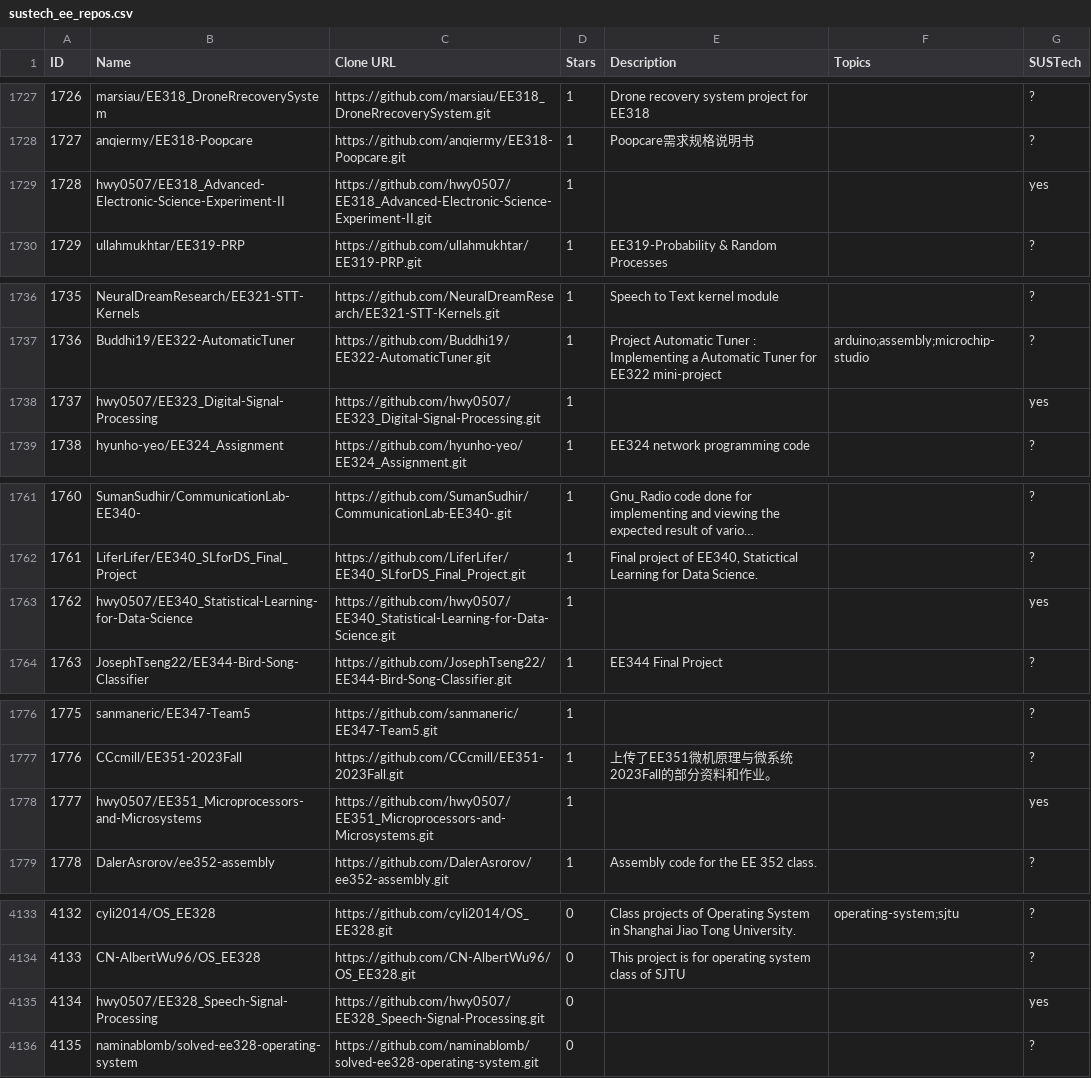
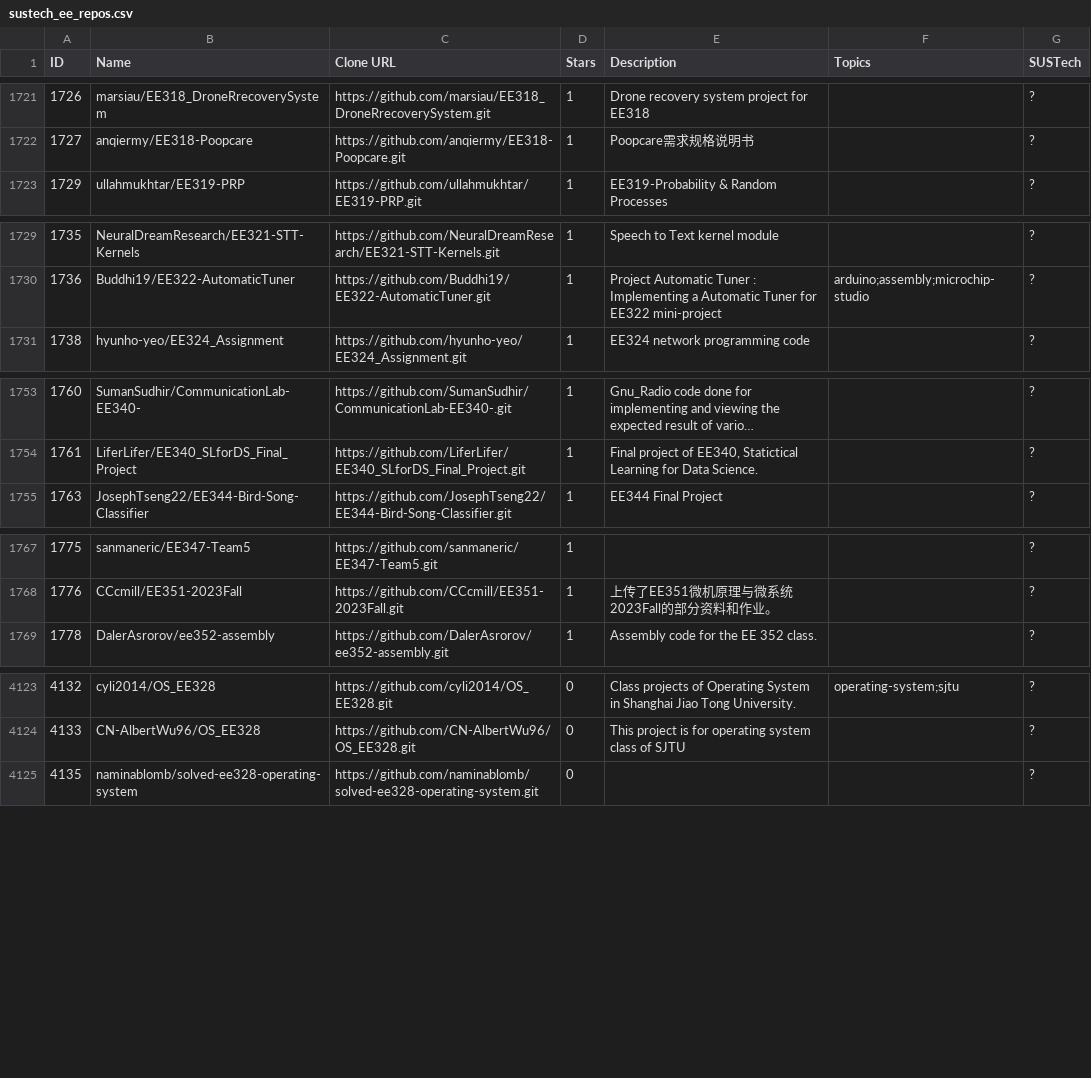
Before and after one commit to SUSTech-EE-Course-Hero/SUSTech-EE-Course-Hero, a CSV file: sustech_ee_repos.csv, drawn as a sheet; only a part is shown, gaps mark what is left out; long unchanged cells end in …; the diff covers the shown part only; the diff names each change by its address in the sheet, - before the commit and + after, or states it on an @@ line.

```diff
--- a/sustech_ee_repos.csv
+++ b/sustech_ee_repos.csv
-row 1729: 1728 | hwy0507/EE318_Advanced-Electronic-Science-Experiment-II | https://github.com/hwy0507/EE318_Advanced-Electronic-Science-Experiment-II.git | 1 |  |  | yes
-row 1738: 1737 | hwy0507/EE323_Digital-Signal-Processing | https://github.com/hwy0507/EE323_Digital-Signal-Processing.git | 1 |  |  | yes
-row 1763: 1762 | hwy0507/EE340_Statistical-Learning-for-Data-Science | https://github.com/hwy0507/EE340_Statistical-Learning-for-Data-Science.git | 1 |  |  | yes
-row 1778: 1777 | hwy0507/EE351_Microprocessors-and-Microsystems | https://github.com/hwy0507/EE351_Microprocessors-and-Microsystems.git | 1 |  |  | yes
-row 4135: 4134 | hwy0507/EE328_Speech-Signal-Processing | https://github.com/hwy0507/EE328_Speech-Signal-Processing.git | 0 |  |  | yes
```
Also changed, not shown: 8 removed rows elsewhere in this file, 4 other files.
